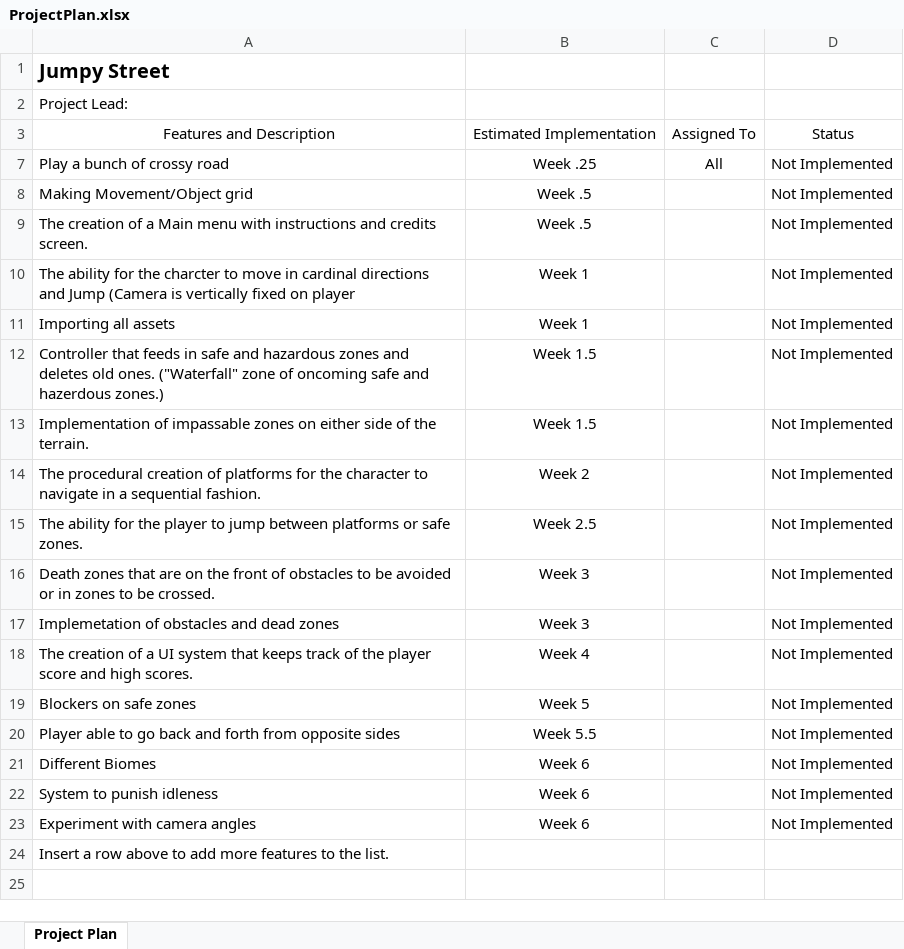
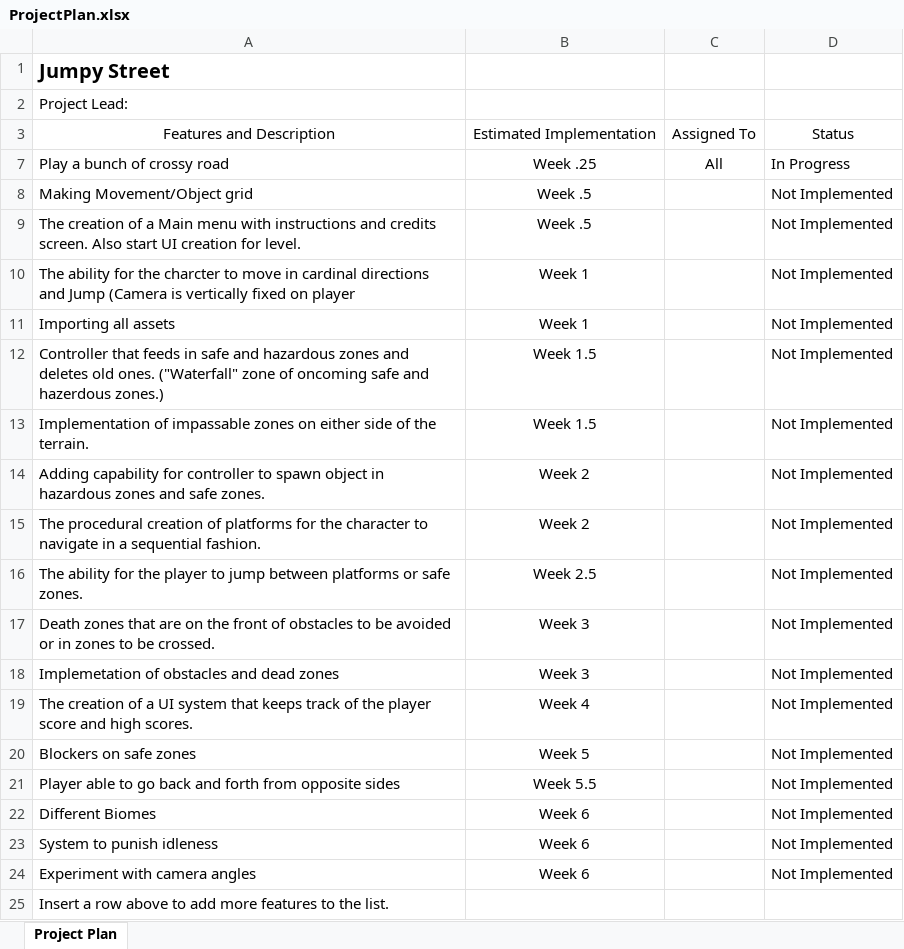
Before and after one commit to Kalelaer/JumpyStreetSGD285, an Excel workbook: ProjectPlan.xlsx, sheet Project Plan, drawn as a sheet; values as stored, in another font and other column widths than the file's, no borders; table styles not drawn; the diff names each change by its address in the sheet, - before the commit and + after, or states it on an @@ line.

```diff
--- a/ProjectPlan.xlsx (sheet Project Plan)
+++ b/ProjectPlan.xlsx (sheet Project Plan)
-D7: Not Implemented
+D7: In Progress
-A9: …credits screen.
+A9: …credits screen. Also start UI creation for level.
+row 14: Adding capability for controller to spawn object in hazardous zones and safe zones. | Week 2 |  | Not Implemented
```
Also changed, not shown: 5 other files.
